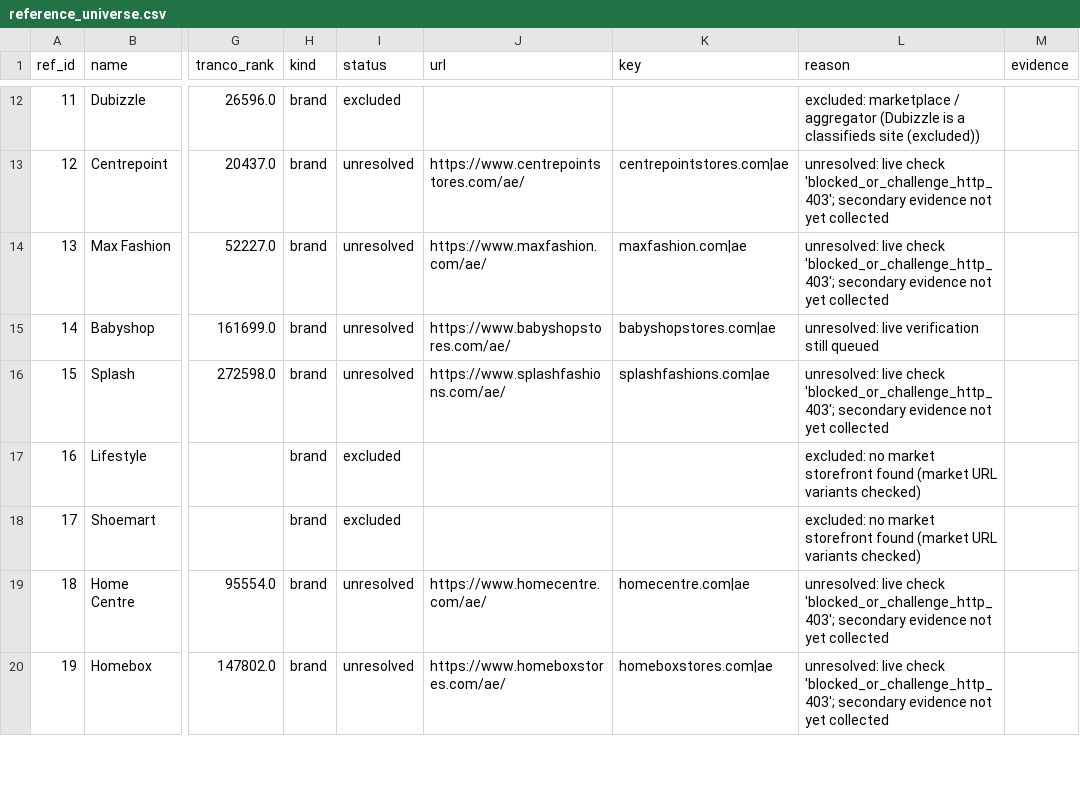
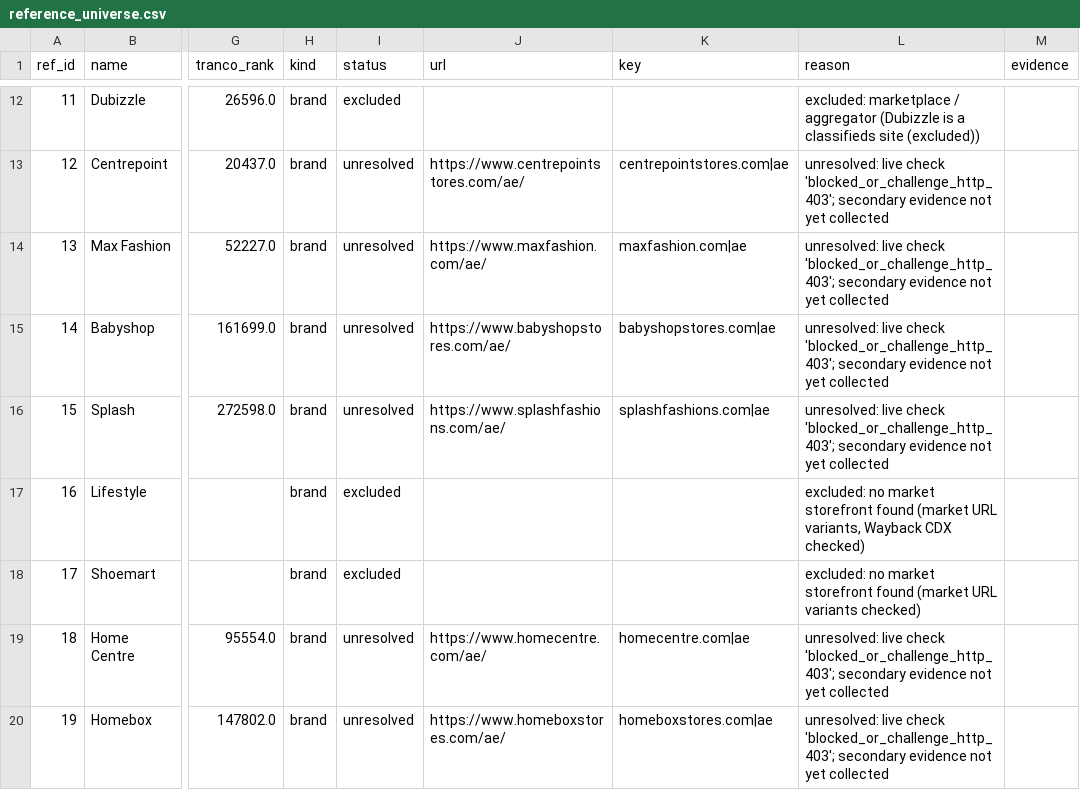
Before and after one commit to abaszeinn-beep/research, a CSV file: markets/uae/data/reference_universe.csv, drawn as a sheet; only a part is shown, gaps mark what is left out; the diff covers the shown part only; the diff names each change by its address in the sheet, - before the commit and + after, or states it on an @@ line.

```diff
--- a/markets/uae/data/reference_universe.csv
+++ b/markets/uae/data/reference_universe.csv
-L15 (reason): unresolved: live verification still queued
+L15 (reason): unresolved: live check 'blocked_or_challenge_http_403'; secondary evidence not yet collected
-L17 (reason): …(market URL variants checked)
+L17 (reason): …(market URL variants, Wayback CDX checked)
```
Also changed, not shown: 96 edited cells elsewhere in this file, 3 other files.
